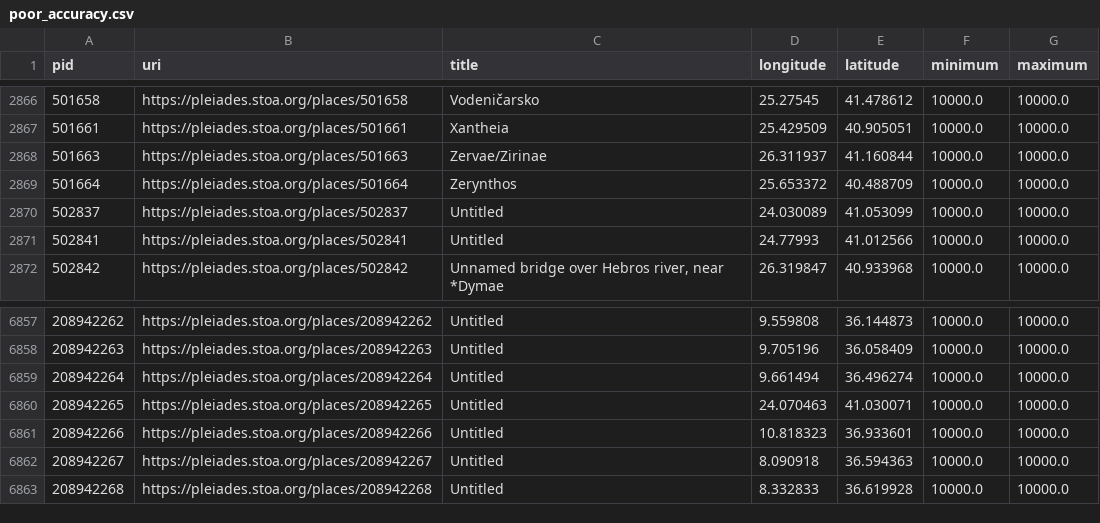
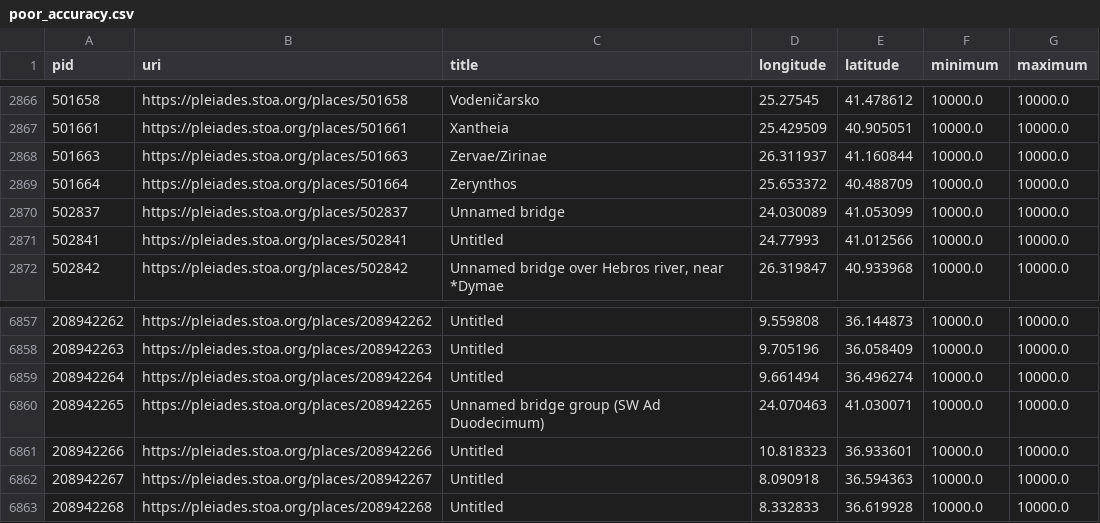
Before and after one commit to isawnyu/pleiades.datasets, a CSV file: data/data_quality/poor_accuracy.csv, drawn as a sheet; only a part is shown, gaps mark what is left out.

```diff
--- a/data/data_quality/poor_accuracy.csv
+++ b/data/data_quality/poor_accuracy.csv
@@ -2869,3 +2869,3 @@ pid,uri,title,longitude,latitude,minimum,maximum
 501664,https://pleiades.stoa.org/places/501664,Zerynthos,25.653372,40.488709,10000.0,10000.0
-502837,https://pleiades.stoa.org/places/502837,Untitled,24.030089,41.053099,10000.0,10000.0
+502837,https://pleiades.stoa.org/places/502837,Unnamed bridge,24.030089,41.053099,10000.0,10000.0
 502841,https://pleiades.stoa.org/places/502841,Untitled,24.77993,41.012566,10000.0,10000.0
@@ -6859,3 +6859,3 @@ pid,uri,title,longitude,latitude,minimum,maximum
 208942264,https://pleiades.stoa.org/places/208942264,Untitled,9.661494,36.496274,10000.0,10000.0
-208942265,https://pleiades.stoa.org/places/208942265,Untitled,24.070463,41.030071,10000.0,10000.0
+208942265,https://pleiades.stoa.org/places/208942265,Unnamed bridge group (SW Ad Duodecimum),24.070463,41.030071,10000.0,10000.0
 208942266,https://pleiades.stoa.org/places/208942266,Untitled,10.818323,36.933601,10000.0,10000.0
```
Also changed, not shown: data/data_quality/bad_place_type.csv, data/data_quality/rough_not_unlocated.csv, 6 other files.
